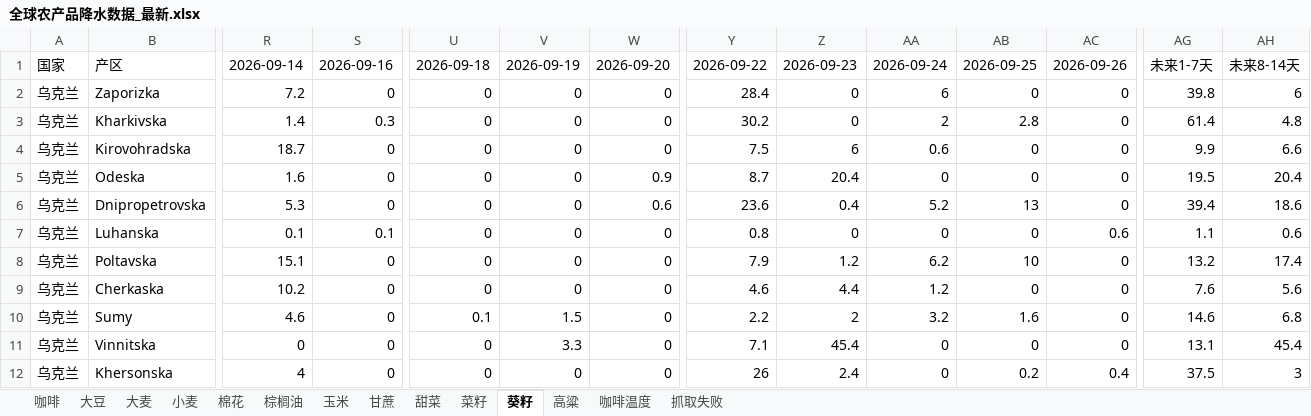
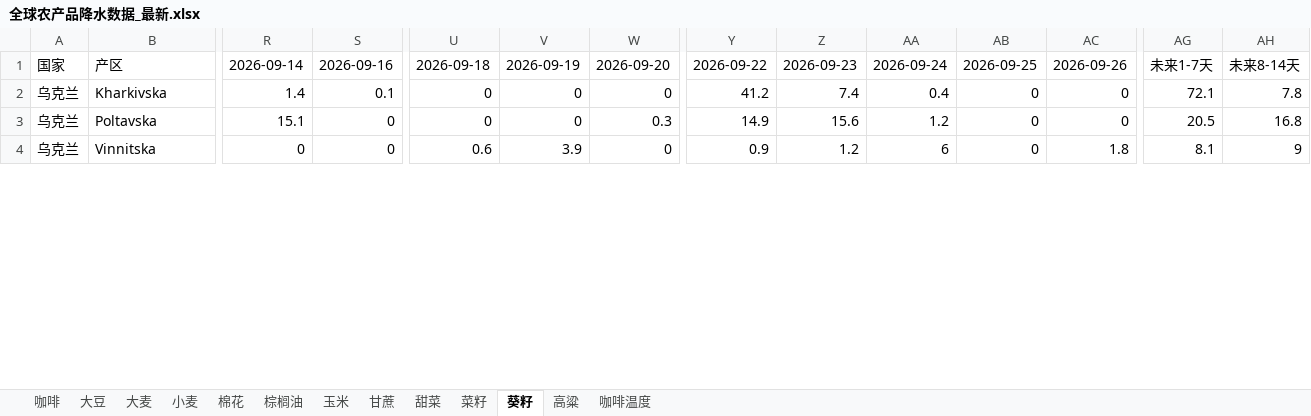
Before and after one commit to 2368846312-oss/ag-weather, an Excel workbook: 全球农产品降水数据_最新.xlsx, sheet 葵籽, drawn as a sheet; only a part is shown, gaps mark what is left out; values as stored, in another font and other column widths than the file's, no cell formats; removed rows and columns are numbered as before the commit, all else as after; rows hold the shown columns only; the diff covers the shown part only; the diff names each change by its address in the sheet, - before the commit and + after, or states it on an @@ line.

```diff
--- a/全球农产品降水数据_最新.xlsx (sheet 葵籽)
+++ b/全球农产品降水数据_最新.xlsx (sheet 葵籽)
-sheet tab: 抓取失败
-row 2: 乌克兰 | Zaporizka | 7.2 | 0 | 0 | 0 | 0 | 28.4 | 0 | 6 | 0 | 0 | 39.8 | 6
-S2: 0.3
+S2: 0.1
-Y2: 30.2
+Y2: 41.2
-Z2: 0
+Z2: 7.4
-AA2: 2
+AA2: 0.4
-AB2: 2.8
+AB2: 0
-AG2: 61.4
+AG2: 72.1
-AH2: 4.8
+AH2: 7.8
-row 4: 乌克兰 | Kirovohradska | 18.7 | 0 | 0 | 0 | 0 | 7.5 | 6 | 0.6 | 0 | 0 | 9.9 | 6.6
-row 5: 乌克兰 | Odeska | 1.6 | 0 | 0 | 0 | 0.9 | 8.7 | 20.4 | 0 | 0 | 0 | 19.5 | 20.4
-row 6: 乌克兰 | Dnipropetrovska | 5.3 | 0 | 0 | 0 | 0.6 | 23.6 | 0.4 | 5.2 | 13 | 0 | 39.4 | 18.6
-row 7: 乌克兰 | Luhanska | 0.1 | 0.1 | 0 | 0 | 0 | 0.8 | 0 | 0 | 0 | 0.6 | 1.1 | 0.6
-W3: 0
+W3: 0.3
-Y3: 7.9
+Y3: 14.9
-Z3: 1.2
+Z3: 15.6
-AA3: 6.2
+AA3: 1.2
-AB3: 10
+AB3: 0
-AG3: 13.2
+AG3: 20.5
-AH3: 17.4
+AH3: 16.8
-row 9: 乌克兰 | Cherkaska | 10.2 | 0 | 0 | 0 | 0 | 4.6 | 4.4 | 1.2 | 0 | 0 | 7.6 | 5.6
-row 10: 乌克兰 | Sumy | 4.6 | 0 | 0.1 | 1.5 | 0 | 2.2 | 2 | 3.2 | 1.6 | 0 | 14.6 | 6.8
-U4: 0
+U4: 0.6
-V4: 3.3
+V4: 3.9
-Y4: 7.1
+Y4: 0.9
-Z4: 45.4
+Z4: 1.2
-AA4: 0
+AA4: 6
-AC4: 0
+AC4: 1.8
-AG4: 13.1
+AG4: 8.1
-AH4: 45.4
+AH4: 9
-row 12: 乌克兰 | Khersonska | 4 | 0 | 0 | 0 | 0 | 26 | 2.4 | 0 | 0.2 | 0.4 | 37.5 | 3
```
Also changed, not shown: 11 added rows, 3 removed rows and 104 edited cells elsewhere in this sheet, sheet 玉米, sheet 小麦, sheet 菜籽, sheet 咖啡温度, sheet 高粱, sheet 大豆, 6 more sheets, cell formats, VHI_Data/VHI_最近6周汇总.xlsx.
